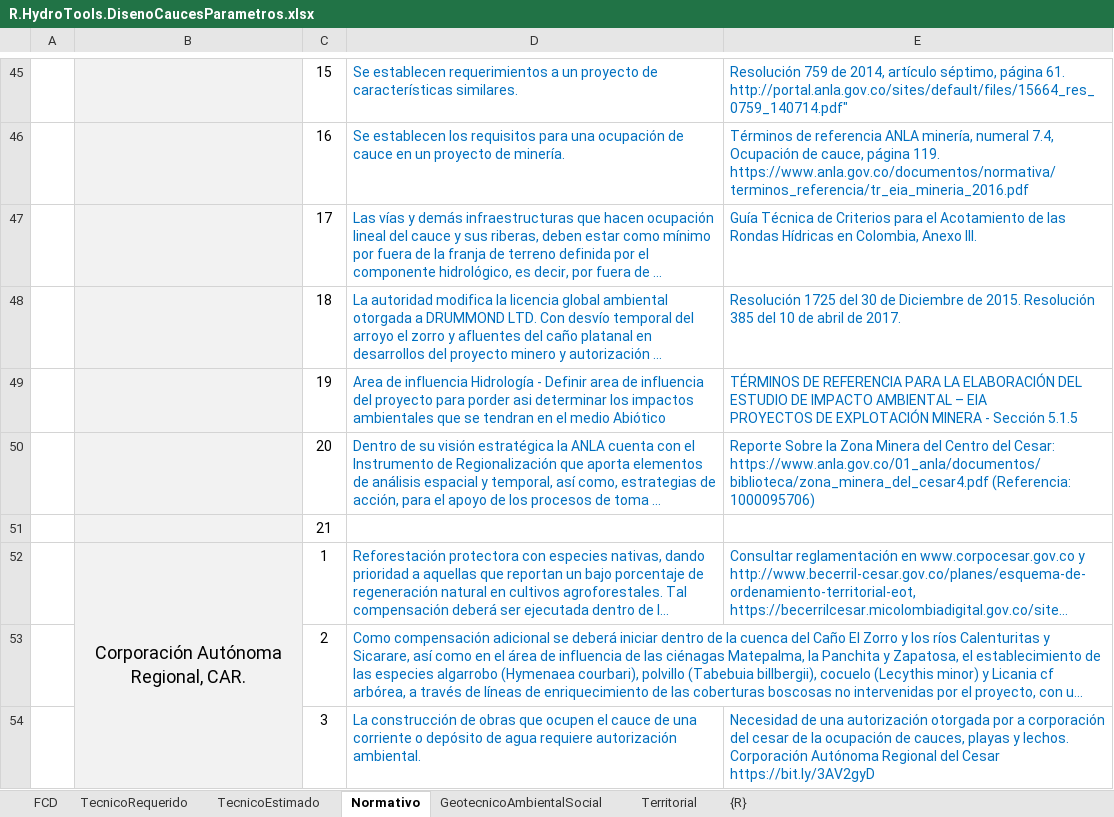
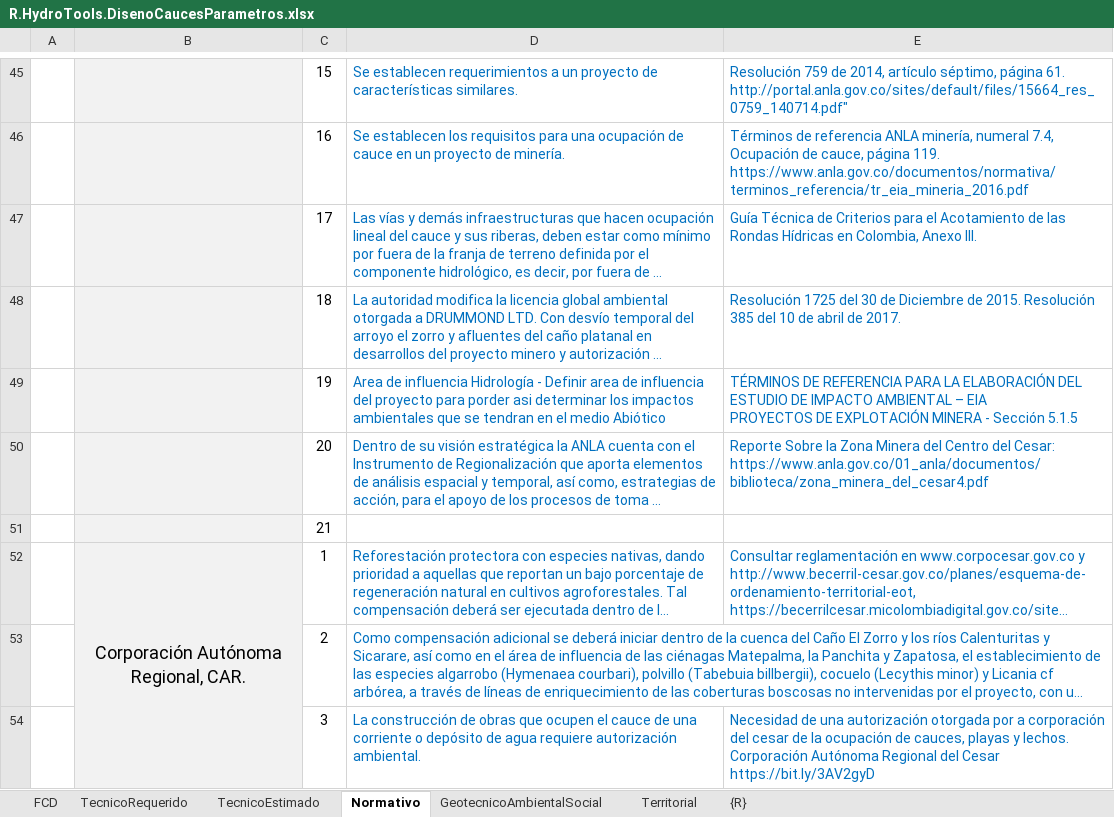
Before and after one commit to rcfdtools/R.HydroTools, an Excel workbook: DisenoCaucesParametros/R.HydroTools.DisenoCaucesParametros.xlsx, sheet Normativo, drawn as a sheet; only a part is shown, gaps mark what is left out; long unchanged cells end in …; values as stored, in another font and other column widths than the file's, no borders; charts and pictures not drawn; the diff names each change by its address in the sheet, - before the commit and + after, or states it on an @@ line.

```diff
--- a/DisenoCaucesParametros/R.HydroTools.DisenoCaucesParametros.xlsx (sheet Normativo)
+++ b/DisenoCaucesParametros/R.HydroTools.DisenoCaucesParametros.xlsx (sheet Normativo)
-E50: …Cesar: https://www.anla.gov.co/01_anla/documentos/biblioteca/zona_minera_del_cesar4.pdf (Referencia: 1000095706)
+E50: …Cesar: https://www.anla.gov.co/01_anla/documentos/biblioteca/zona_minera_del_cesar4.pdf
```
Also changed, not shown: sheet GeotecnicoAmbientalSocial, sheet TecnicoRequerido, sheet FCD, charts or pictures.
